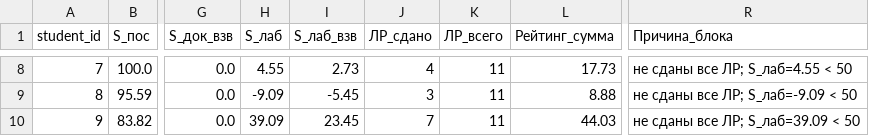
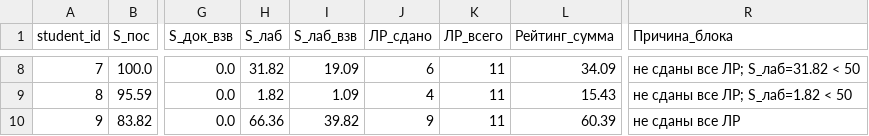
Before and after one commit to askras/mlda2025, a CSV file: brs/result_57.csv, drawn as a sheet; only a part is shown, gaps mark what is left out; the diff covers the shown part only; the diff names each change by its address in the sheet, - before the commit and + after, or states it on an @@ line.

```diff
--- a/brs/result_57.csv
+++ b/brs/result_57.csv
-H8 (S_лаб): 4.55
+H8 (S_лаб): 31.82
-I8 (S_лаб_взв): 2.73
+I8 (S_лаб_взв): 19.09
-J8 (ЛР_сдано): 4
+J8 (ЛР_сдано): 6
-L8 (Рейтинг_сумма): 17.73
+L8 (Рейтинг_сумма): 34.09
-R8 (Причина_блока): не сданы все ЛР; S_лаб=4.55 < 50
+R8 (Причина_блока): не сданы все ЛР; S_лаб=31.82 < 50
-H9 (S_лаб): -9.09
+H9 (S_лаб): 1.82
-I9 (S_лаб_взв): -5.45
+I9 (S_лаб_взв): 1.09
-J9 (ЛР_сдано): 3
+J9 (ЛР_сдано): 4
-L9 (Рейтинг_сумма): 8.88
+L9 (Рейтинг_сумма): 15.43
-R9 (Причина_блока): не сданы все ЛР; S_лаб=-9.09 < 50
+R9 (Причина_блока): не сданы все ЛР; S_лаб=1.82 < 50
-H10 (S_лаб): 39.09
+H10 (S_лаб): 66.36
-I10 (S_лаб_взв): 23.45
+I10 (S_лаб_взв): 39.82
-J10 (ЛР_сдано): 7
+J10 (ЛР_сдано): 9
-L10 (Рейтинг_сумма): 44.03
+L10 (Рейтинг_сумма): 60.39
-R10 (Причина_блока): не сданы все ЛР; S_лаб=39.09 < 50
+R10 (Причина_блока): не сданы все ЛР
```
Also changed, not shown: 28 edited cells elsewhere in this file, brs/result_58.csv, brs/students_56.csv, 2 other files.
